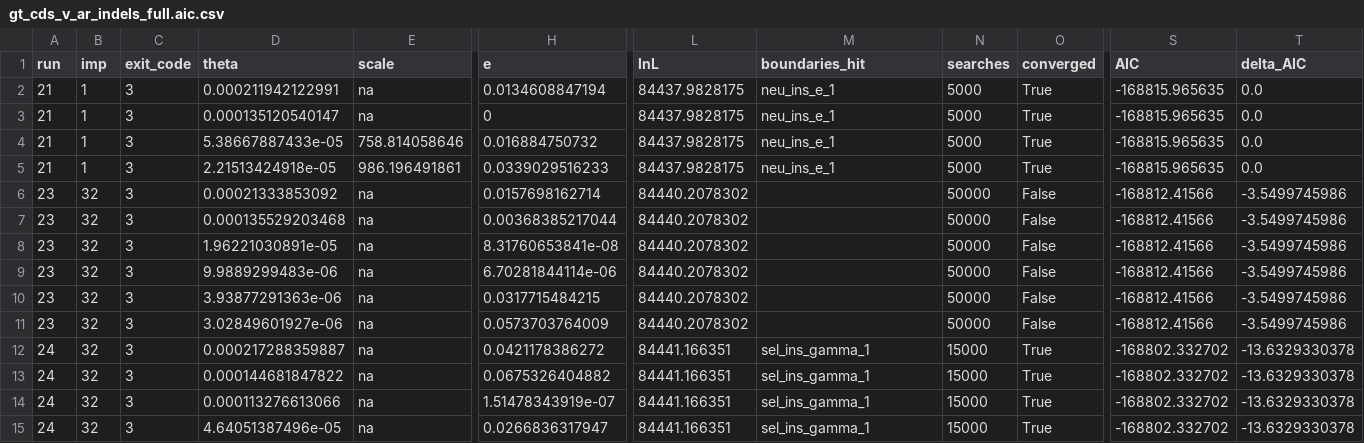
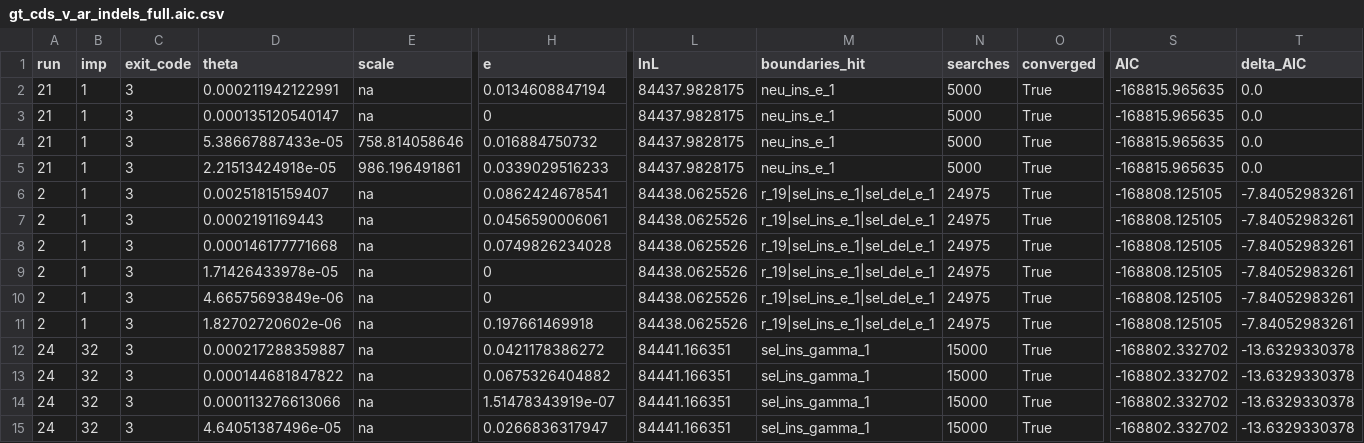
Before and after one commit to henryjuho/parus_indel, a CSV file: anavar_analyses/gt_cds_v_ar_indels_full.aic.csv, drawn as a sheet; only a part is shown, gaps mark what is left out; removed rows and columns are numbered as before the commit, all else as after; rows hold the shown columns only; the diff names each change by its address in the sheet, - before the commit and + after, or states it on an @@ line.

Commit message:
new alg converged

```diff
--- a/anavar_analyses/gt_cds_v_ar_indels_full.aic.csv
+++ b/anavar_analyses/gt_cds_v_ar_indels_full.aic.csv
+row 6: 2 | 1 | 3 | 0.00251815159407 | na | 0.0862424678541 | 84438.0625526 | r_19|sel_ins_e_1|sel_del_e_1 | 24975 | True | -168808.125105 | -7.84052983261
-A7:A8 (run): 23
+A7:A8 (run): 2
-B7:B8 (imp): 32
+B7:B8 (imp): 1
-D7 (theta): 0.00021333853092
+D7 (theta): 0.0002191169443
-H7 (e): 0.0157698162714
+H7 (e): 0.0456590006061
-L7:L8 (lnL): 84440.2078302
+L7:L8 (lnL): 84438.0625526
-M7:M8 (boundaries_hit): (empty)
+M7:M8 (boundaries_hit): r_19|sel_ins_e_1|sel_del_e_1
-N7:N8 (searches): 50000
+N7:N8 (searches): 24975
-O7:O8 (converged): False
+O7:O8 (converged): True
-S7:S8 (AIC): -168812.41566
+S7:S8 (AIC): -168808.125105
-T7:T8 (delta_AIC): -3.5499745986
+T7:T8 (delta_AIC): -7.84052983261
-D8 (theta): 0.000135529203468
+D8 (theta): 0.000146177771668
-H8 (e): 0.00368385217044
+H8 (e): 0.0749826234028
-row 8: 23 | 32 | 3 | 1.96221030891e-05 | na | 8.31760653841e-08 | 84440.2078302 |  | 50000 | False | -168812.41566 | -3.5499745986
-row 9: 23 | 32 | 3 | 9.9889299483e-06 | na | 6.70281844114e-06 | 84440.2078302 |  | 50000 | False | -168812.41566 | -3.5499745986
-row 10: 23 | 32 | 3 | 3.93877291363e-06 | na | 0.0317715484215 | 84440.2078302 |  | 50000 | False | -168812.41566 | -3.5499745986
-row 11: 23 | 32 | 3 | 3.02849601927e-06 | na | 0.0573703764009 | 84440.2078302 |  | 50000 | False | -168812.41566 | -3.5499745986
+row 9: 2 | 1 | 3 | 1.71426433978e-05 | na | 0 | 84438.0625526 | r_19|sel_ins_e_1|sel_del_e_1 | 24975 | True | -168808.125105 | -7.84052983261
+row 10: 2 | 1 | 3 | 4.66575693849e-06 | na | 0 | 84438.0625526 | r_19|sel_ins_e_1|sel_del_e_1 | 24975 | True | -168808.125105 | -7.84052983261
+row 11: 2 | 1 | 3 | 1.82702720602e-06 | na | 0.197661469918 | 84438.0625526 | r_19|sel_ins_e_1|sel_del_e_1 | 24975 | True | -168808.125105 | -7.84052983261
```
